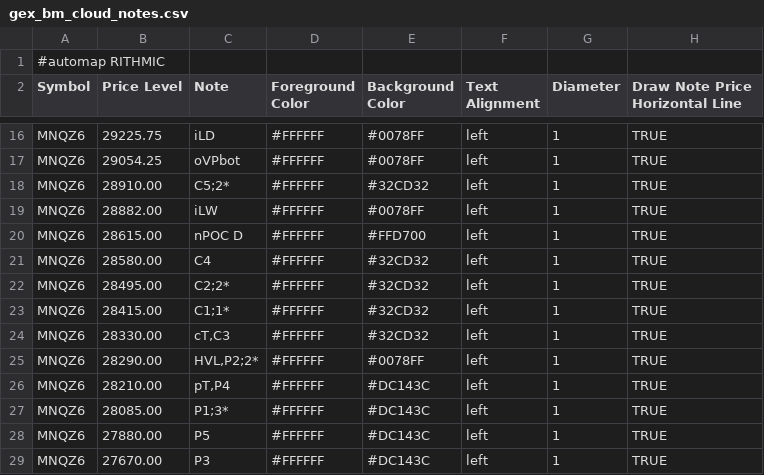
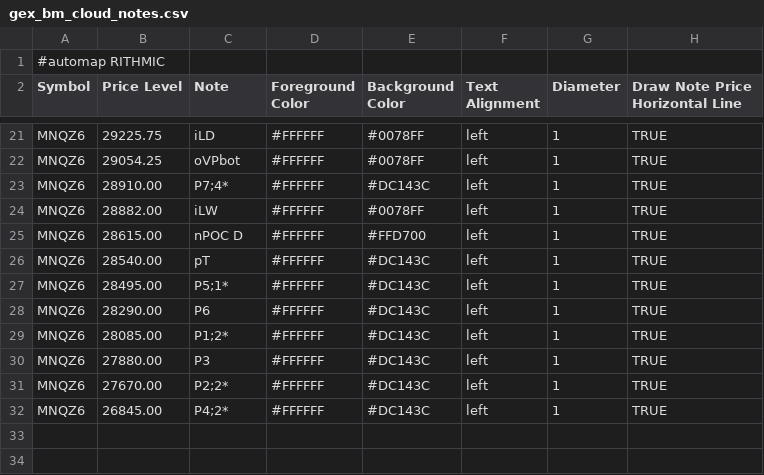
Before and after one commit to bookmapindicators/GEX-Level, a CSV file: gex_bm_cloud_notes.csv, drawn as a sheet; only a part is shown, gaps mark what is left out; the diff covers the shown part only.

Commit message:
v65 Auto-Pipeline 1015ET 10:15 ET (16:21 Berlin) 2026-11-03: API-Levels + Manual-Levels (30 Level, MNQZ6)

```diff
--- a/gex_bm_cloud_notes.csv
+++ b/gex_bm_cloud_notes.csv
@@ -17,13 +22,11 @@ MNQZ6,29225.75,iLD,#FFFFFF,#0078FF,left,1,TRUE
 MNQZ6,29054.25,oVPbot,#FFFFFF,#0078FF,left,1,TRUE
-MNQZ6,28910.00,C5;2*,#FFFFFF,#32CD32,left,1,TRUE
+MNQZ6,28910.00,P7;4*,#FFFFFF,#DC143C,left,1,TRUE
 MNQZ6,28882.00,iLW,#FFFFFF,#0078FF,left,1,TRUE
 MNQZ6,28615.00,nPOC D,#FFFFFF,#FFD700,left,1,TRUE
-MNQZ6,28580.00,C4,#FFFFFF,#32CD32,left,1,TRUE
-MNQZ6,28495.00,C2;2*,#FFFFFF,#32CD32,left,1,TRUE
-MNQZ6,28415.00,C1;1*,#FFFFFF,#32CD32,left,1,TRUE
-MNQZ6,28330.00,"cT,C3",#FFFFFF,#32CD32,left,1,TRUE
-MNQZ6,28290.00,"HVL,P2;2*",#FFFFFF,#0078FF,left,1,TRUE
-MNQZ6,28210.00,"pT,P4",#FFFFFF,#DC143C,left,1,TRUE
-MNQZ6,28085.00,P1;3*,#FFFFFF,#DC143C,left,1,TRUE
-MNQZ6,27880.00,P5,#FFFFFF,#DC143C,left,1,TRUE
-MNQZ6,27670.00,P3,#FFFFFF,#DC143C,left,1,TRUE
+MNQZ6,28540.00,pT,#FFFFFF,#DC143C,left,1,TRUE
+MNQZ6,28495.00,P5;1*,#FFFFFF,#DC143C,left,1,TRUE
+MNQZ6,28290.00,P6,#FFFFFF,#DC143C,left,1,TRUE
+MNQZ6,28085.00,P1;2*,#FFFFFF,#DC143C,left,1,TRUE
+MNQZ6,27880.00,P3,#FFFFFF,#DC143C,left,1,TRUE
+MNQZ6,27670.00,P2;2*,#FFFFFF,#DC143C,left,1,TRUE
+MNQZ6,26845.00,P4;2*,#FFFFFF,#DC143C,left,1,TRUE
```
Also changed, not shown: 5 added rows elsewhere in this file.
